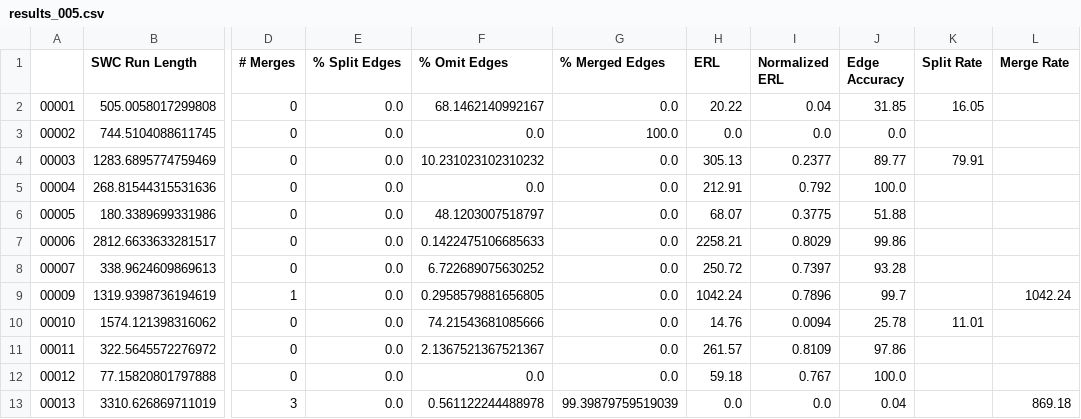
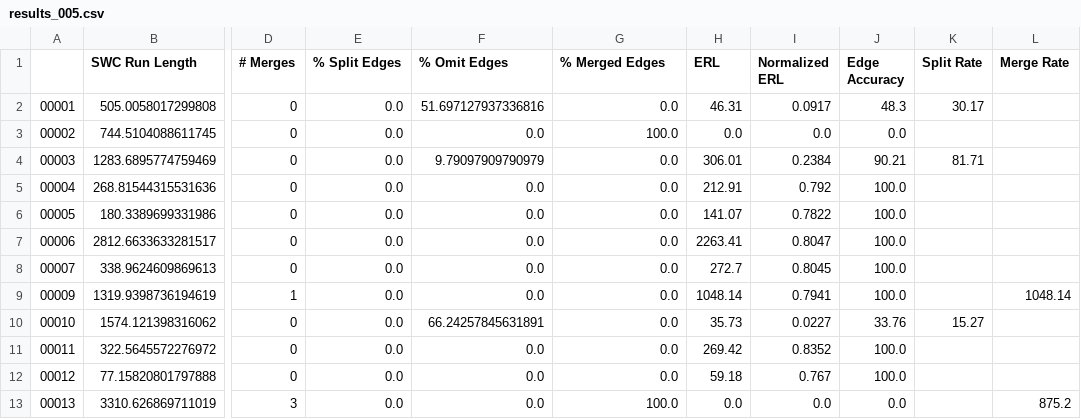
Before and after one commit to AllenNeuralDynamics/image-compression-challenge, a CSV file: baseline_segmentation_results/results_005.csv, drawn as a sheet; only a part is shown, gaps mark what is left out; the diff names each change by its address in the sheet, - before the commit and + after, or states it on an @@ line.

```diff
--- a/baseline_segmentation_results/results_005.csv
+++ b/baseline_segmentation_results/results_005.csv
-F2 (% Omit Edges): 68.1462140992167
+F2 (% Omit Edges): 51.697127937336816
-H2 (ERL): 20.22
+H2 (ERL): 46.31
-I2 (Normalized ERL): 0.04
+I2 (Normalized ERL): 0.0917
-J2 (Edge Accuracy): 31.85
+J2 (Edge Accuracy): 48.3
-K2 (Split Rate): 16.05
+K2 (Split Rate): 30.17
-F4 (% Omit Edges): 10.231023102310232
+F4 (% Omit Edges): 9.79097909790979
-H4 (ERL): 305.13
+H4 (ERL): 306.01
-I4 (Normalized ERL): 0.2377
+I4 (Normalized ERL): 0.2384
-J4 (Edge Accuracy): 89.77
+J4 (Edge Accuracy): 90.21
-K4 (Split Rate): 79.91
+K4 (Split Rate): 81.71
-F6 (% Omit Edges): 48.1203007518797
+F6 (% Omit Edges): 0.0
-H6 (ERL): 68.07
+H6 (ERL): 141.07
-I6 (Normalized ERL): 0.3775
+I6 (Normalized ERL): 0.7822
-J6 (Edge Accuracy): 51.88
+J6 (Edge Accuracy): 100.0
-F7 (% Omit Edges): 0.1422475106685633
+F7 (% Omit Edges): 0.0
-H7 (ERL): 2258.21
+H7 (ERL): 2263.41
-I7 (Normalized ERL): 0.8029
+I7 (Normalized ERL): 0.8047
-J7 (Edge Accuracy): 99.86
+J7 (Edge Accuracy): 100.0
-F8 (% Omit Edges): 6.722689075630252
+F8 (% Omit Edges): 0.0
-H8 (ERL): 250.72
+H8 (ERL): 272.7
-I8 (Normalized ERL): 0.7397
+I8 (Normalized ERL): 0.8045
-J8 (Edge Accuracy): 93.28
+J8 (Edge Accuracy): 100.0
-F9 (% Omit Edges): 0.2958579881656805
+F9 (% Omit Edges): 0.0
-H9 (ERL): 1042.24
+H9 (ERL): 1048.14
-I9 (Normalized ERL): 0.7896
+I9 (Normalized ERL): 0.7941
-J9 (Edge Accuracy): 99.7
+J9 (Edge Accuracy): 100.0
-L9 (Merge Rate): 1042.24
+L9 (Merge Rate): 1048.14
-F10 (% Omit Edges): 74.21543681085666
+F10 (% Omit Edges): 66.24257845631891
-H10 (ERL): 14.76
+H10 (ERL): 35.73
-I10 (Normalized ERL): 0.0094
+I10 (Normalized ERL): 0.0227
-J10 (Edge Accuracy): 25.78
+J10 (Edge Accuracy): 33.76
-K10 (Split Rate): 11.01
+K10 (Split Rate): 15.27
-F11 (% Omit Edges): 2.1367521367521367
+F11 (% Omit Edges): 0.0
-H11 (ERL): 261.57
+H11 (ERL): 269.42
-I11 (Normalized ERL): 0.8109
+I11 (Normalized ERL): 0.8352
-J11 (Edge Accuracy): 97.86
+J11 (Edge Accuracy): 100.0
-F13 (% Omit Edges): 0.561122244488978
+F13 (% Omit Edges): 0.0
-G13 (% Merged Edges): 99.39879759519039
+G13 (% Merged Edges): 100.0
-J13 (Edge Accuracy): 0.04
+J13 (Edge Accuracy): 0.0
-L13 (Merge Rate): 869.18
+L13 (Merge Rate): 875.2
```
Also changed, not shown: baseline_segmentation_results/results_006.csv, baseline_segmentation_results/results_007.csv, 3 other files.
